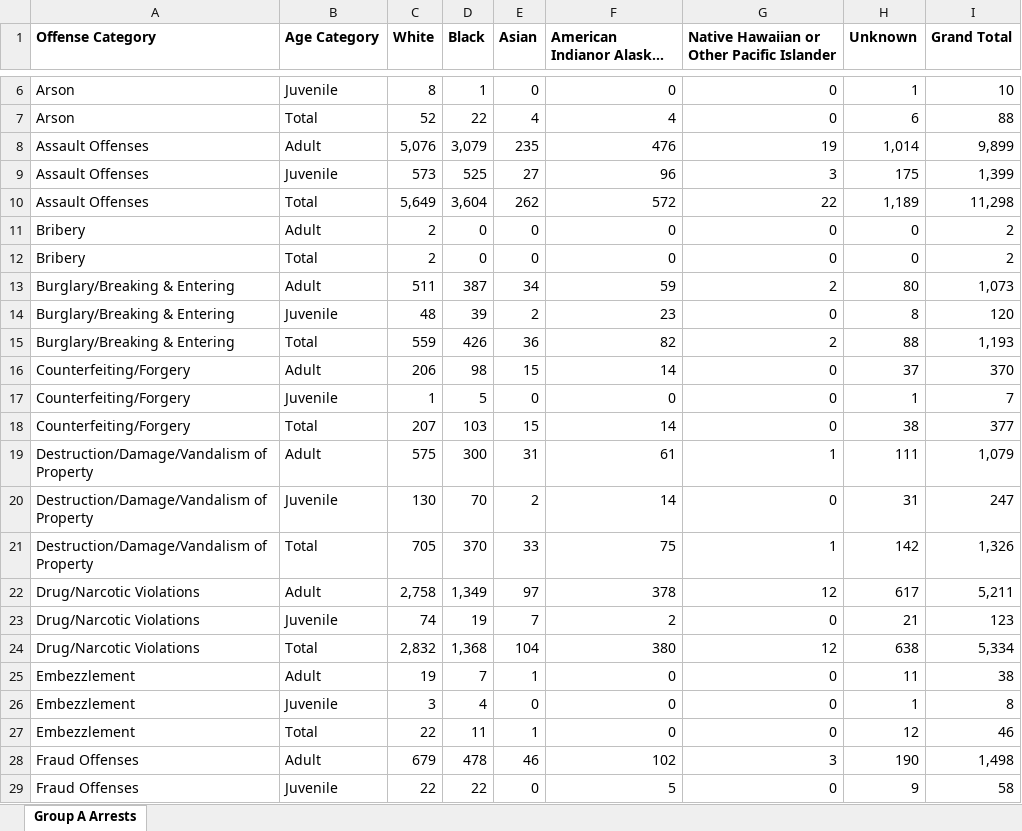
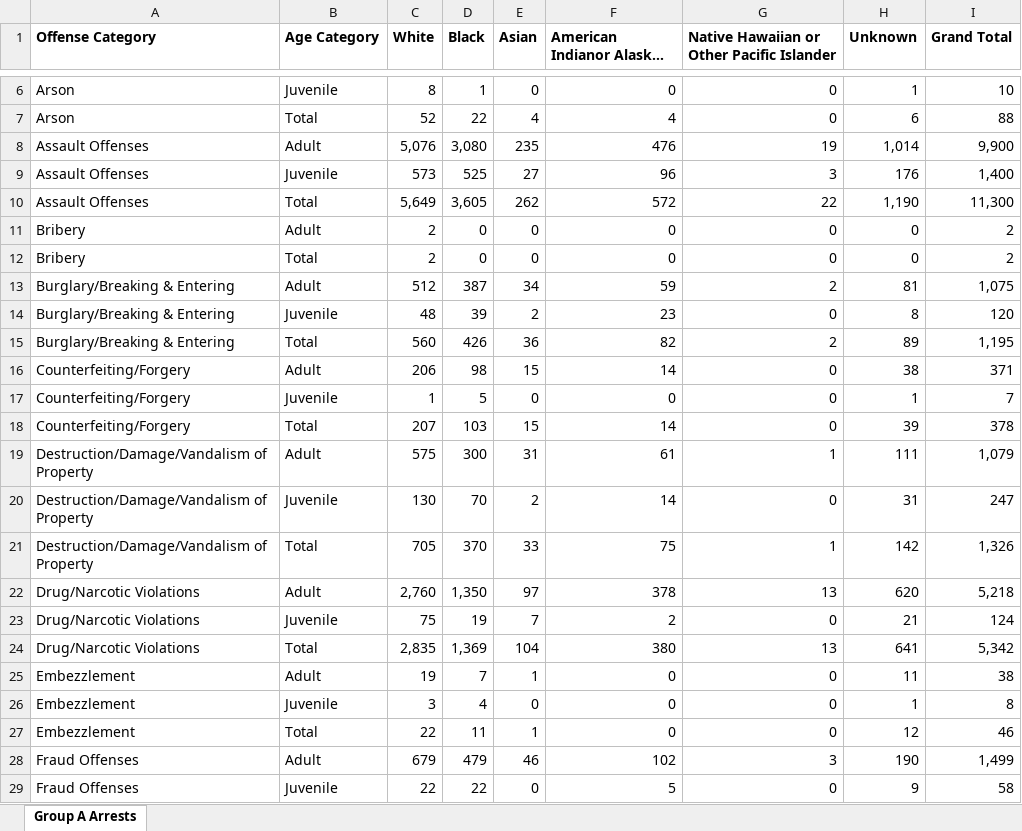
Before and after one commit to striblab/crimedash, an Excel workbook: store/arrests/ArrestsAdultJuvenileGroupAByAgeRaceDownloadData_ReportYear_2024.xlsx, sheet Group A Arrests, drawn as a sheet; only a part is shown, gaps mark what is left out; long unchanged cells end in …; values as stored, in another font and other column widths than the file's, no borders; the diff covers the shown part only; the diff names each change by its address in the sheet, - before the commit and + after, or states it on an @@ line.

```diff
--- a/store/arrests/ArrestsAdultJuvenileGroupAByAgeRaceDownloadData_ReportYear_2024.xlsx (sheet Group A Arrests)
+++ b/store/arrests/ArrestsAdultJuvenileGroupAByAgeRaceDownloadData_ReportYear_2024.xlsx (sheet Group A Arrests)
-D8 (Black): 3,079
+D8 (Black): 3,080
-I8 (Grand Total): 9,899
+I8 (Grand Total): 9,900
-H9 (Unknown): 175
+H9 (Unknown): 176
-I9 (Grand Total): 1,399
+I9 (Grand Total): 1,400
-D10 (Black): 3,604
+D10 (Black): 3,605
-H10 (Unknown): 1,189
+H10 (Unknown): 1,190
-I10 (Grand Total): 11,298
+I10 (Grand Total): 11,300
-C13 (White): 511
+C13 (White): 512
-H13 (Unknown): 80
+H13 (Unknown): 81
-I13 (Grand Total): 1,073
+I13 (Grand Total): 1,075
-C15 (White): 559
+C15 (White): 560
-H15 (Unknown): 88
+H15 (Unknown): 89
-I15 (Grand Total): 1,193
+I15 (Grand Total): 1,195
-H16 (Unknown): 37
+H16 (Unknown): 38
-I16 (Grand Total): 370
+I16 (Grand Total): 371
-H18 (Unknown): 38
+H18 (Unknown): 39
-I18 (Grand Total): 377
+I18 (Grand Total): 378
-C22 (White): 2,758
+C22 (White): 2,760
-D22 (Black): 1,349
+D22 (Black): 1,350
-G22: 12
+G22: 13
-H22 (Unknown): 617
+H22 (Unknown): 620
-I22 (Grand Total): 5,211
+I22 (Grand Total): 5,218
-C23 (White): 74
+C23 (White): 75
-I23 (Grand Total): 123
+I23 (Grand Total): 124
-C24 (White): 2,832
+C24 (White): 2,835
-D24 (Black): 1,368
+D24 (Black): 1,369
-G24: 12
+G24: 13
-H24 (Unknown): 638
+H24 (Unknown): 641
-I24 (Grand Total): 5,334
+I24 (Grand Total): 5,342
-D28 (Black): 478
+D28 (Black): 479
-I28 (Grand Total): 1,498
+I28 (Grand Total): 1,499
```
Also changed, not shown: 20 edited cells elsewhere in this sheet, store/arrests/ArrestsGroupAByAgeSexCountyDownloadData_ReportYear_2023.xlsx, store/arrests/ArrestsGroupAByAgeSexCountyDownloadData_ReportYear_2024.xlsx, 48 other files.
